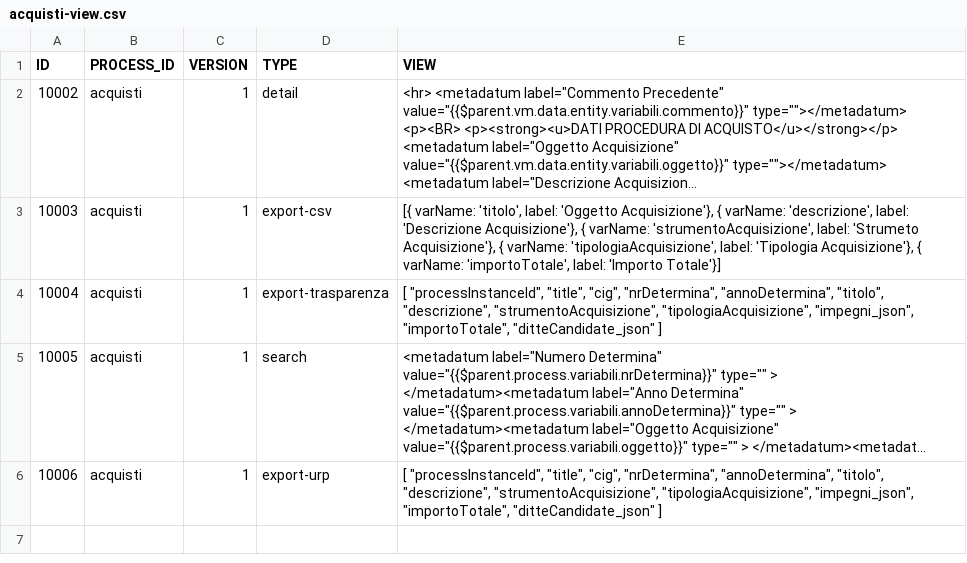
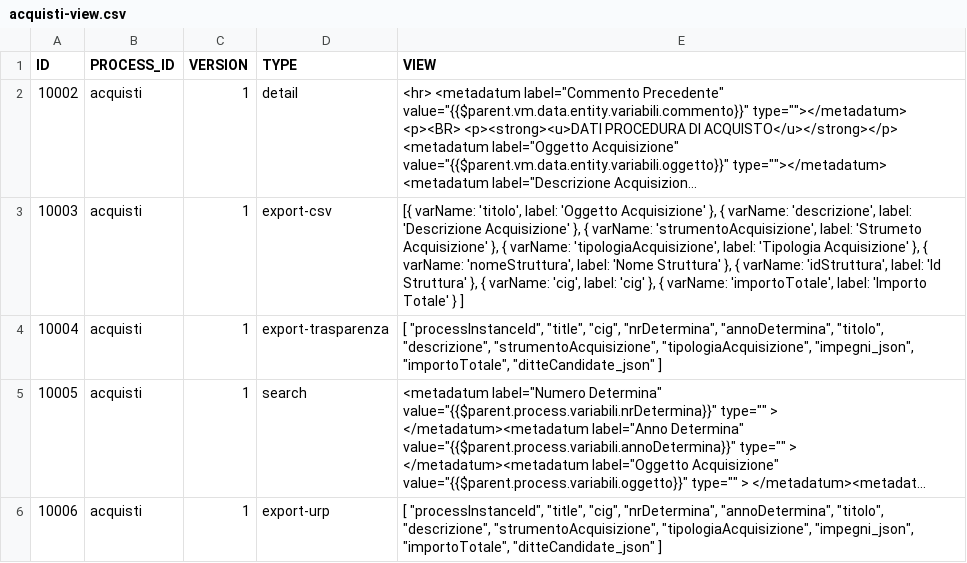
Before and after one commit to consiglionazionaledellericerche/sprint-flows, a CSV file: src/main/resources/config/liquibase/cnr/new/acquisti-view.csv, drawn as a sheet; long unchanged cells end in …; the diff names each change by its address in the sheet, - before the commit and + after, or states it on an @@ line.

Commit message:
campo struttura nell'export csv acquisti

```diff
--- a/src/main/resources/config/liquibase/cnr/new/acquisti-view.csv
+++ b/src/main/resources/config/liquibase/cnr/new/acquisti-view.csv
-E3 (VIEW): …label: 'Oggetto Acquisizione'}, { varName: 'descrizione', label: 'Descrizione Acquisizione'}, { varName: 'strumentoAcquisizione', label: 'Strumeto Acquisizione'}, { varName: 'tipologiaAcquisizione', label: 'Tipologia Acquisizione'}, { varName: 'importoTotale', label: 'Importo Totale'}]
+E3 (VIEW): …label: 'Oggetto Acquisizione' }, { varName: 'descrizione', label: 'Descrizione Acquisizione' }, { varName: 'strumentoAcquisizione', label: 'Strumeto Acquisizione' }, { varName: 'tipologiaAcquisizione', label: 'Tipologia Acquisizione' }, { varName: 'nomeStruttura', label: 'Nome Struttura' }, { varName: 'idStruttura', label: 'Id Struttura' }, { varName: 'cig', label: 'cig' }, { varName: 'importoTotale', label: 'Importo Totale' } ]
```
